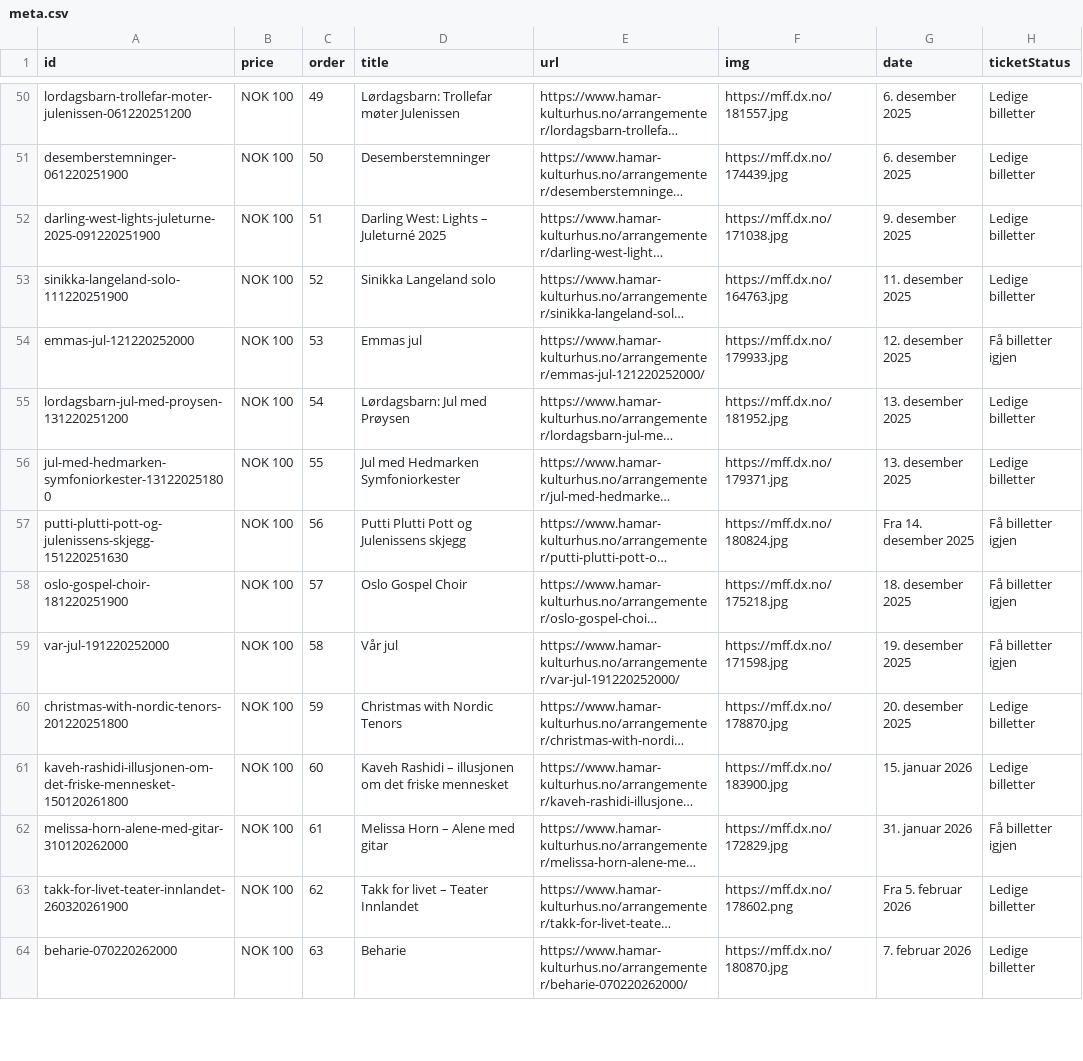
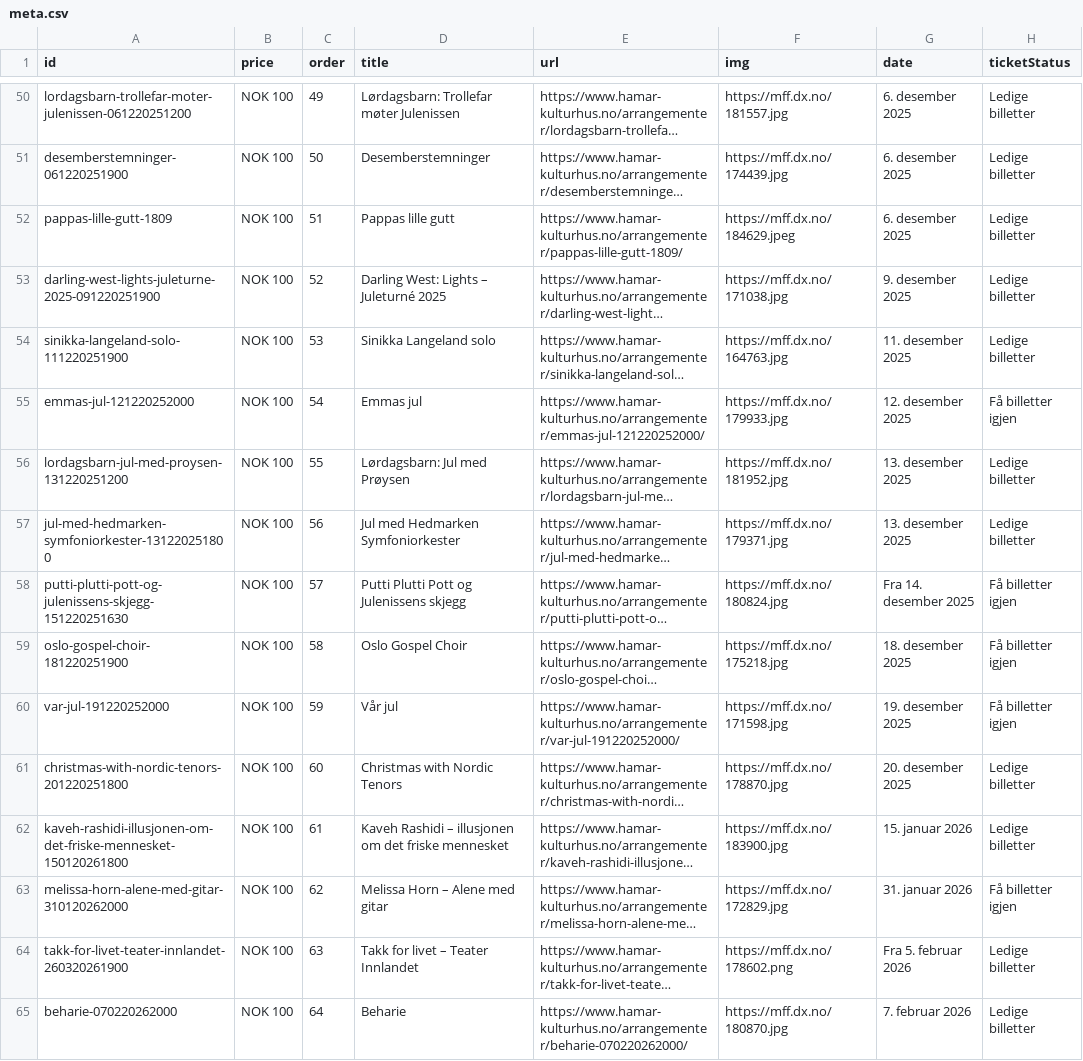
Before and after one commit to opmthomassen/hamar, a CSV file: meta.csv, drawn as a sheet; only a part is shown, gaps mark what is left out; long unchanged cells end in …; addresses are those after the commit; the diff covers the shown part only; the diff names each change by its address in the sheet, - before the commit and + after, or states it on an @@ line.

```diff
--- a/meta.csv
+++ b/meta.csv
+row 52: pappas-lille-gutt-1809 | NOK 100 | 51 | Pappas lille gutt | https://www.hamar-kulturhus.no/arrangementer/pappas-lille-gutt-1809/ | https://mff.dx.no/184629.jpeg | 6. desember 2025 | Ledige billetter
-C53 (order): 51
+C53 (order): 52
-C54 (order): 52
+C54 (order): 53
-C55 (order): 53
+C55 (order): 54
-C56 (order): 54
+C56 (order): 55
-C57 (order): 55
+C57 (order): 56
-C58 (order): 56
+C58 (order): 57
-C59 (order): 57
+C59 (order): 58
-C60 (order): 58
+C60 (order): 59
-C61 (order): 59
+C61 (order): 60
-C62 (order): 60
+C62 (order): 61
-C63 (order): 61
+C63 (order): 62
-C64 (order): 62
+C64 (order): 63
-C65 (order): 63
+C65 (order): 64
```
Also changed, not shown: 17 edited cells elsewhere in this file, google.csv.
